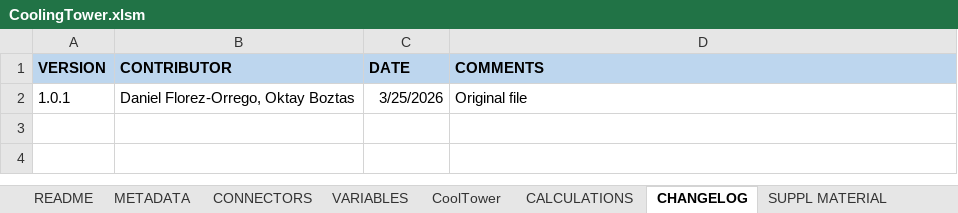
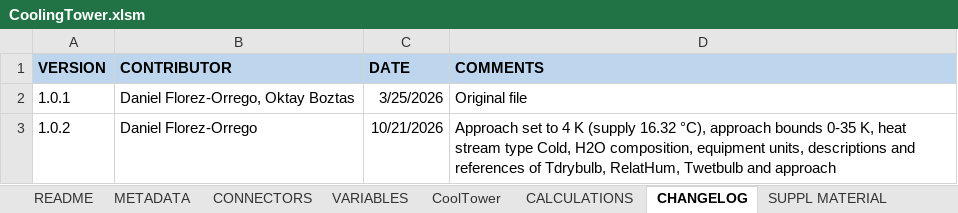
Before and after one commit to dflorez0/IETSTaskXXIVbyIEA, an Excel workbook: 1-EnergyTechnologies/CoolingTower/Excel/CoolingTower.xlsm, sheet CHANGELOG, drawn as a sheet; values as stored, in another font and other column widths than the file's, no borders; the diff names each change by its address in the sheet, - before the commit and + after, or states it on an @@ line.

```diff
--- a/1-EnergyTechnologies/CoolingTower/Excel/CoolingTower.xlsm (sheet CHANGELOG)
+++ b/1-EnergyTechnologies/CoolingTower/Excel/CoolingTower.xlsm (sheet CHANGELOG)
+row 3: 1.0.2 | Daniel Florez-Orrego | 10/21/2026 | Approach set to 4 K (supply 16.32 °C), approach bounds 0-35 K, heat stream type Cold, H2O composition, equipment units, descriptions and references of Tdrybulb, RelatHum, Twetbulb and approach
```
Also changed, not shown: sheet VARIABLES, sheet DOCUMENTATION, sheet CoolTower, sheet METADATA, formulas that keep their value, 1 other file.
